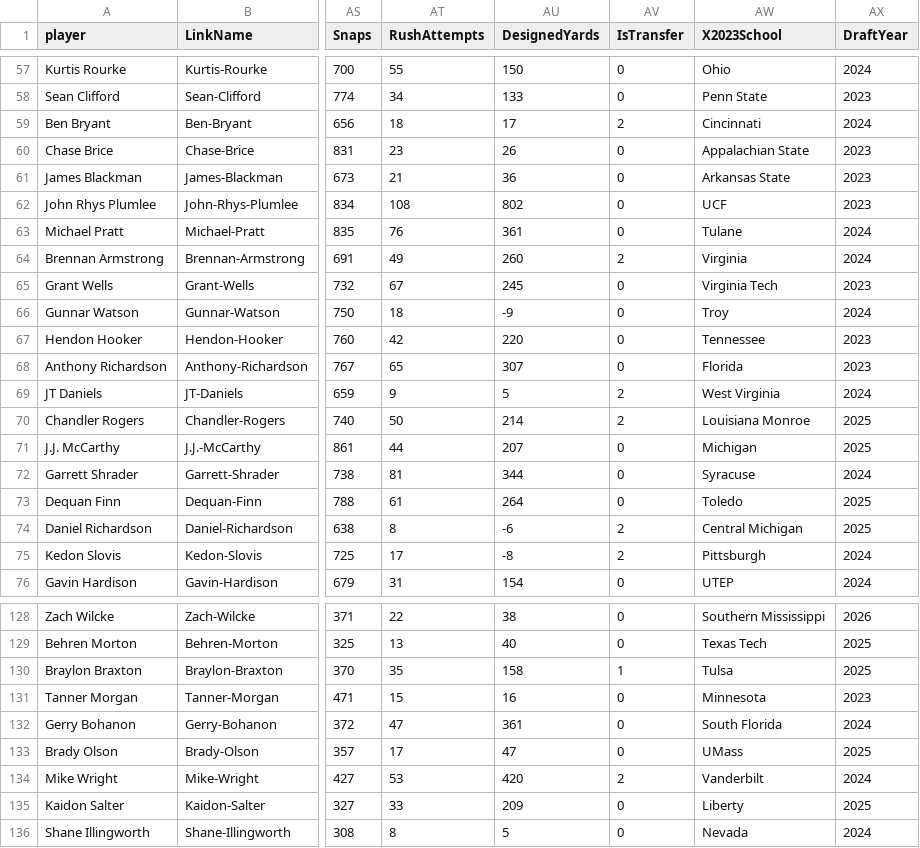
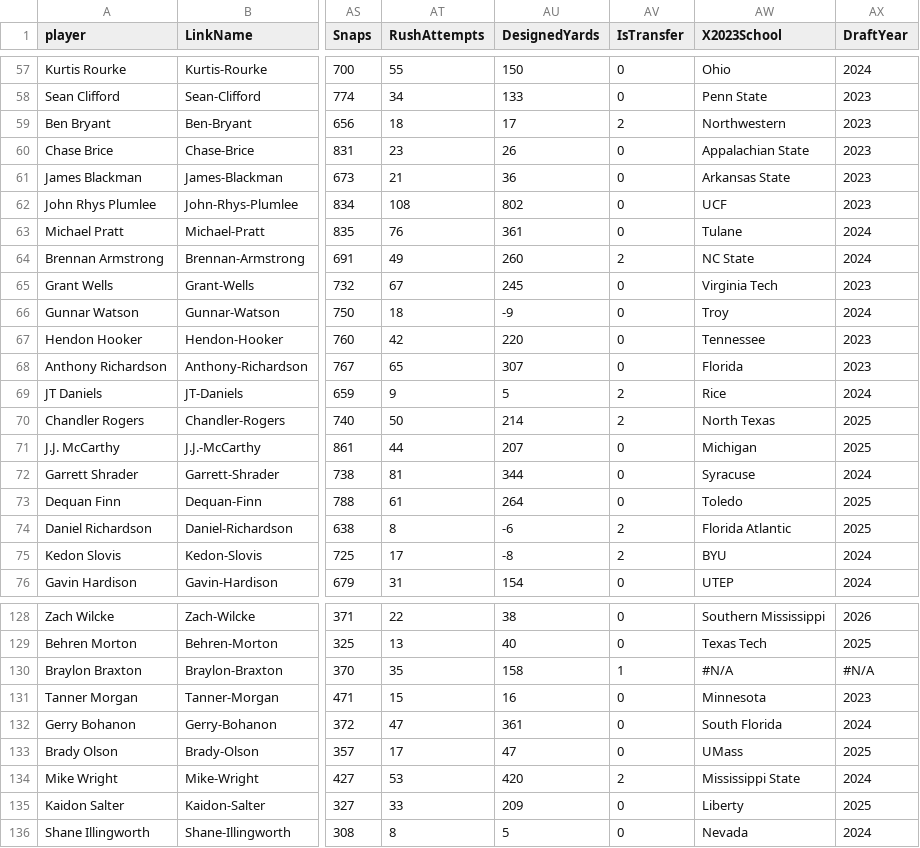
Before and after one commit to ActionAnalyticsCFB/2022, a CSV file: PassingMetrics.csv, drawn as a sheet; only a part is shown, gaps mark what is left out; the diff covers the shown part only; the diff names each change by its address in the sheet, - before the commit and + after, or states it on an @@ line.

```diff
--- a/PassingMetrics.csv
+++ b/PassingMetrics.csv
-AW59 (X2023School): Cincinnati
+AW59 (X2023School): Northwestern
-AX59 (DraftYear): 2024
+AX59 (DraftYear): 2023
-AW64 (X2023School): Virginia
+AW64 (X2023School): NC State
-AW69 (X2023School): West Virginia
+AW69 (X2023School): Rice
-AW70 (X2023School): Louisiana Monroe
+AW70 (X2023School): North Texas
-AW74 (X2023School): Central Michigan
+AW74 (X2023School): Florida Atlantic
-AW75 (X2023School): Pittsburgh
+AW75 (X2023School): BYU
-AW130 (X2023School): Tulsa
+AW130 (X2023School): #N/A
-AX130 (DraftYear): 2025
+AX130 (DraftYear): #N/A
-AW134 (X2023School): Vanderbilt
+AW134 (X2023School): Mississippi State
```
Also changed, not shown: 95 edited cells elsewhere in this file, ReceivingMetrics.csv, RushingMetrics.csv, 2 other files.
